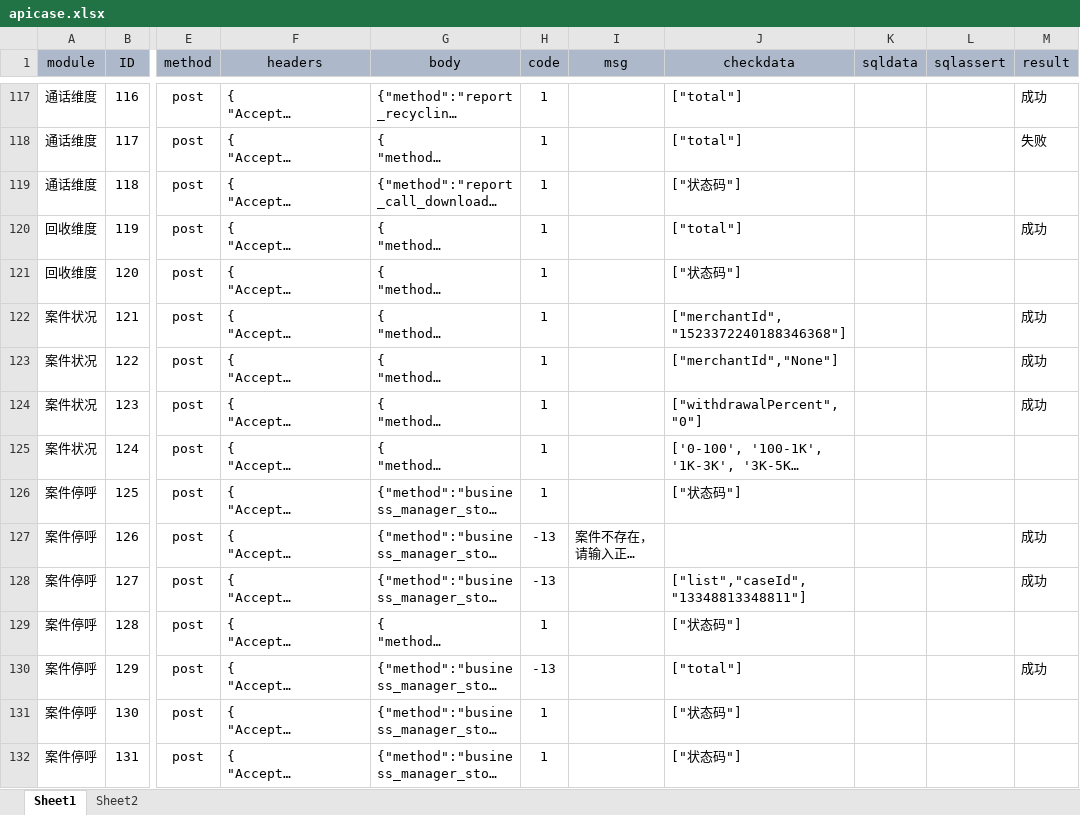
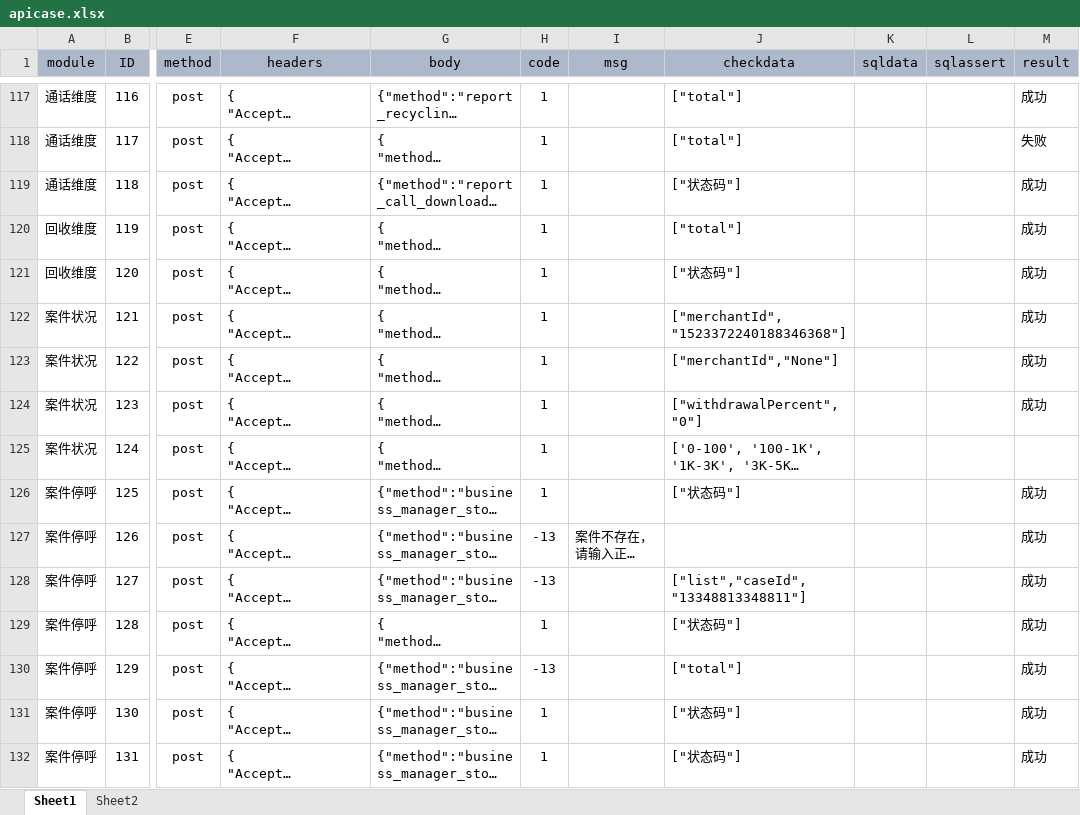
Before and after one commit to zhouyanlong/autotestapi, an Excel workbook: config/apicase.xlsx, sheet Sheet1, drawn as a sheet; only a part is shown, gaps mark what is left out; long unchanged cells end in …; values as stored, in another font and other column widths than the file's, no borders; the diff covers the shown part only; the diff names each change by its address in the sheet, - before the commit and + after, or states it on an @@ line.

```diff
--- a/config/apicase.xlsx (sheet Sheet1)
+++ b/config/apicase.xlsx (sheet Sheet1)
-M119 (result): (empty)
+M119 (result): 成功
-M121 (result): (empty)
+M121 (result): 成功
-M126 (result): (empty)
+M126 (result): 成功
-M129 (result): (empty)
+M129 (result): 成功
-M131:M132 (result): (empty)
+M131:M132 (result): 成功
```
Also changed, not shown: 50 edited cells elsewhere in this sheet, sheet Sheet2, config/apicaseadmin.xlsx, 2 other files.
